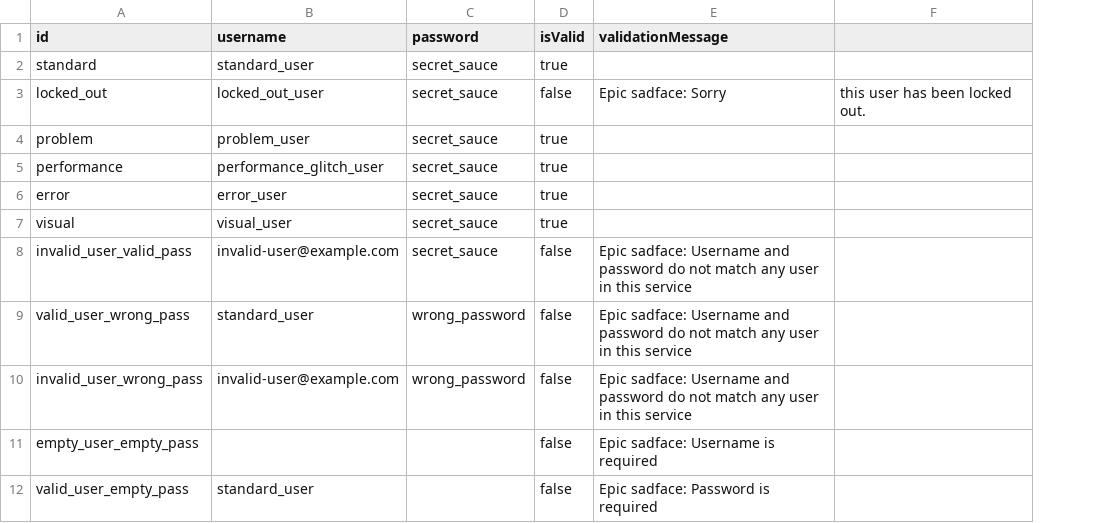
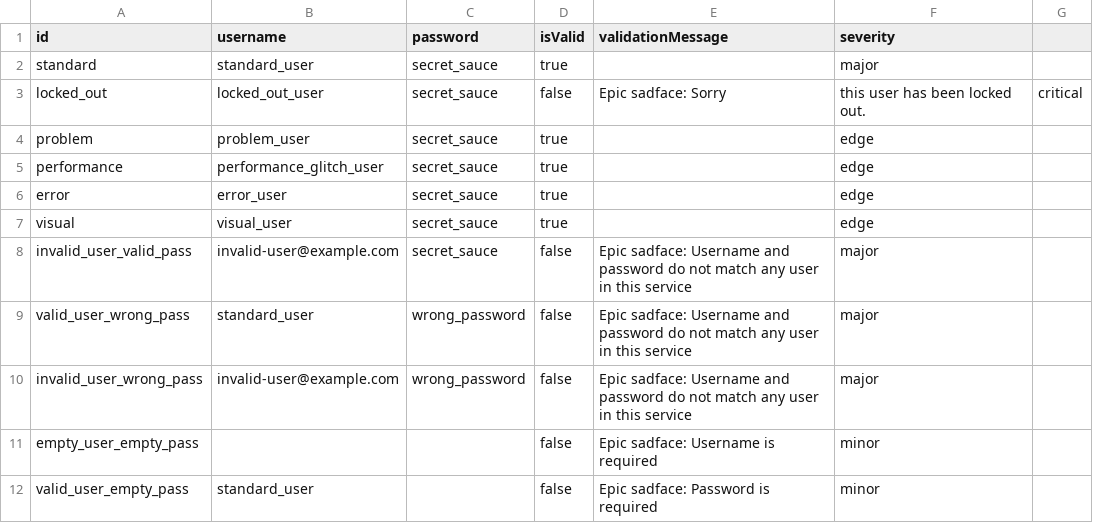
Before and after one commit to farslancan/saucedemo-playwright-pytest, a CSV file: automation_framework/resources/test_data/login_test_data.csv, drawn as a sheet; removed rows and columns are numbered as before the commit, all else as after; the diff names each change by its address in the sheet, - before the commit and + after, or states it on an @@ line.

Commit message:
menu, login and product pages completed.

```diff
--- a/automation_framework/resources/test_data/login_test_data.csv
+++ b/automation_framework/resources/test_data/login_test_data.csv
-column F, row 3: this user has been locked out.
+column F (severity), rows 2-12: major | this user has been locked out. | edge | edge | edge | edge | major | major | major | minor | minor
+column G, row 3: critical
```
Also changed, not shown: 16 other files.
